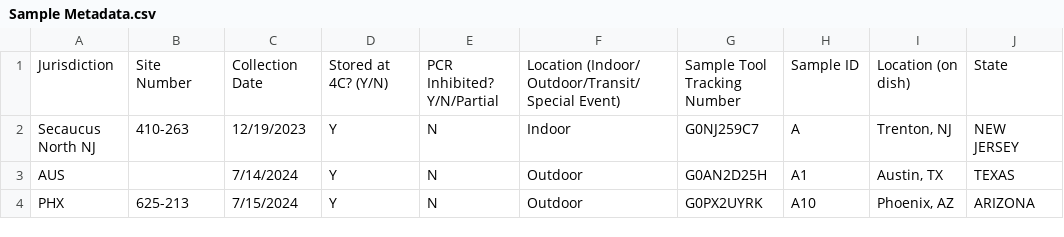
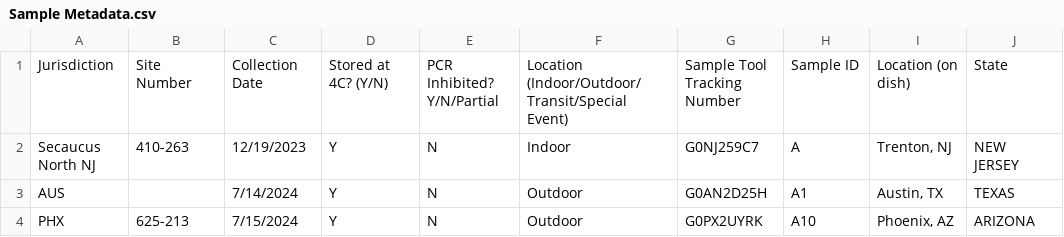
Before and after one commit to kostabotnar/AirFilterDashboard, a CSV file: data/metadata/Sample Metadata.csv, drawn as a sheet; only a part is shown.

Commit message:
Fix column name

```diff
--- a/data/metadata/Sample Metadata.csv
+++ b/data/metadata/Sample Metadata.csv
@@ -1,2 +1,2 @@
-Jurisdiction,Site Number,Collection Date,Stored at 4C? (Y/N),PCR Inhibited? Y/N/Partial,Location (Indoor/ Outdoor/Transit/ Special Event),Sample Tool Tracking Number,Sample ID,Location (on dish),State
+Jurisdiction,Site Number,Collection Date,Stored at 4C? (Y/N),PCR Inhibited? Y/N/Partial,Location (Indoor/Outdoor/Transit/Special Event),Sample Tool Tracking Number,Sample ID,Location (on dish),State
 Secaucus North NJ,410-263,12/19/2023,Y,N,Indoor,G0NJ259C7,A,"Trenton, NJ",NEW JERSEY
```
Also changed, not shown: 1 other file.
